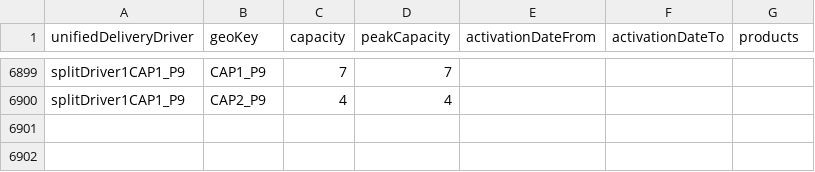
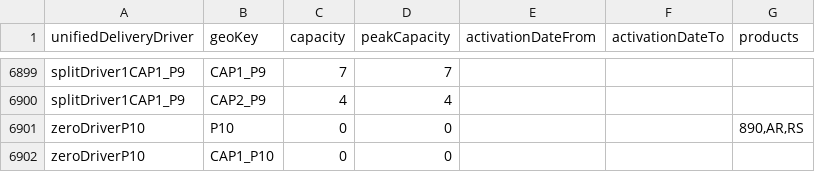
Before and after one commit to pagopa/pn-paper-tenders, a CSV file: dev/20250319/Capacity_v1.csv, drawn as a sheet; only a part is shown, gaps mark what is left out.

Commit message:
add zeroDriverP10 in Capacity_v1.csv

```diff
--- a/dev/20250319/Capacity_v1.csv
+++ b/dev/20250319/Capacity_v1.csv
@@ -6900 +6900,3 @@ splitDriver1CAP1_P9;CAP1_P9;7;7;;;
 splitDriver1CAP1_P9;CAP2_P9;4;4;;;
+zeroDriverP10;P10;0;0;;;890,AR,RS
+zeroDriverP10;CAP1_P10;0;0;;;
```
Also changed, not shown: 1 other file.
